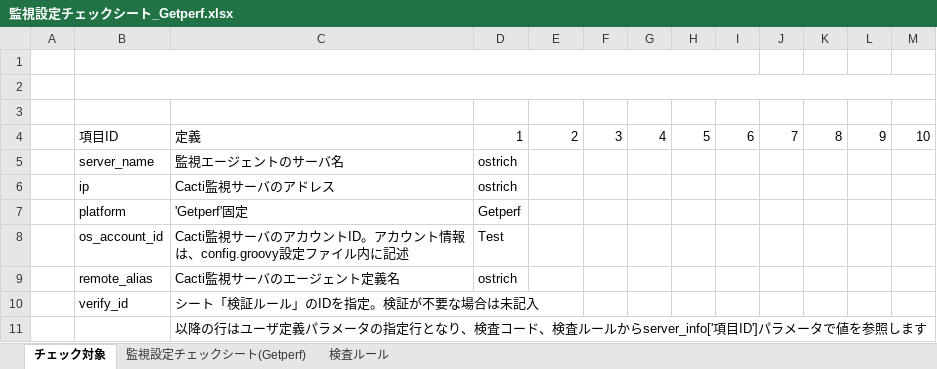
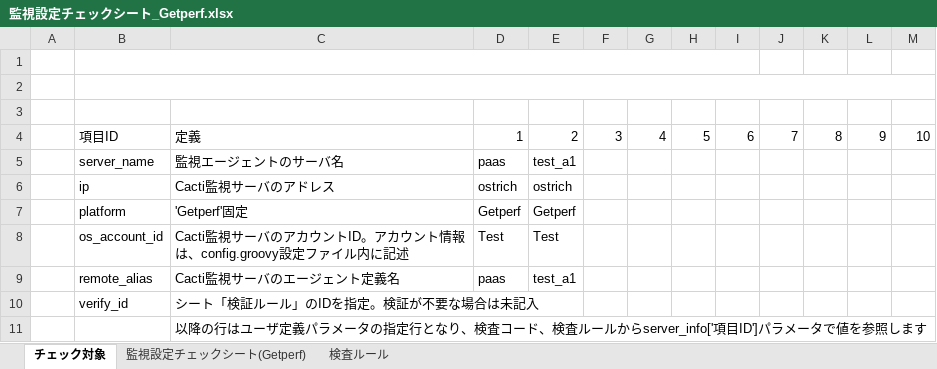
Before and after one commit to frsw3nr/server-acceptance-getperf, an Excel workbook: 監視設定チェックシート_Getperf.xlsx, sheet チェック対象, drawn as a sheet; values as stored, in another font and other column widths than the file's, no borders; the diff names each change by its address in the sheet, - before the commit and + after, or states it on an @@ line.

```diff
--- a/監視設定チェックシート_Getperf.xlsx (sheet チェック対象)
+++ b/監視設定チェックシート_Getperf.xlsx (sheet チェック対象)
-D5: ostrich
+D5: paas
-E5: (empty)
+E5: test_a1
-E6: (empty)
+E6: ostrich
-E7: (empty)
+E7: Getperf
-E8: (empty)
+E8: Test
-D9: ostrich
+D9: paas
-E9: (empty)
+E9: test_a1
```
Also changed, not shown: sheet 監視設定チェックシート(Getperf), 1 other file.
